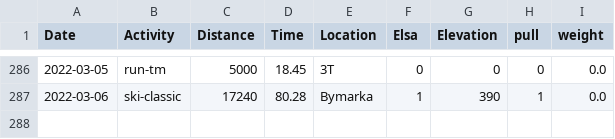
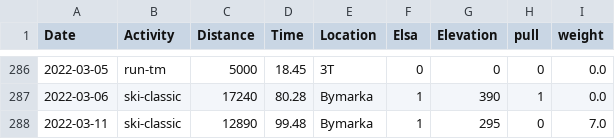
Before and after one commit to Olarm/Treningsdagbok, a CSV file: ski.csv, drawn as a sheet; only a part is shown, gaps mark what is left out; the diff names each change by its address in the sheet, - before the commit and + after, or states it on an @@ line.

Commit message:
data

```diff
--- a/ski.csv
+++ b/ski.csv
+row 288: 2022-03-11 | ski-classic | 12890 | 99.48 | Bymarka | 1 | 295 | 0 | 7.0
```
Also changed, not shown: morgenvekt.csv.
